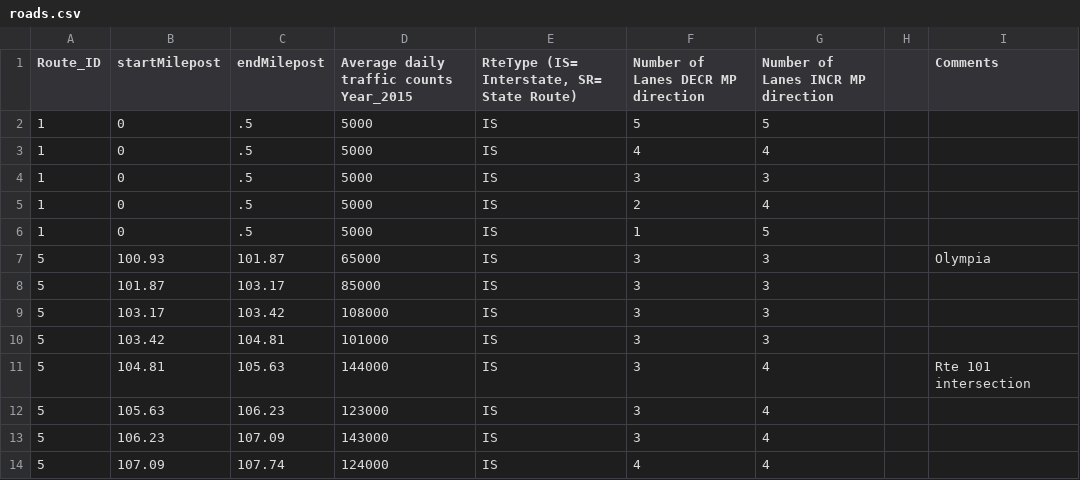
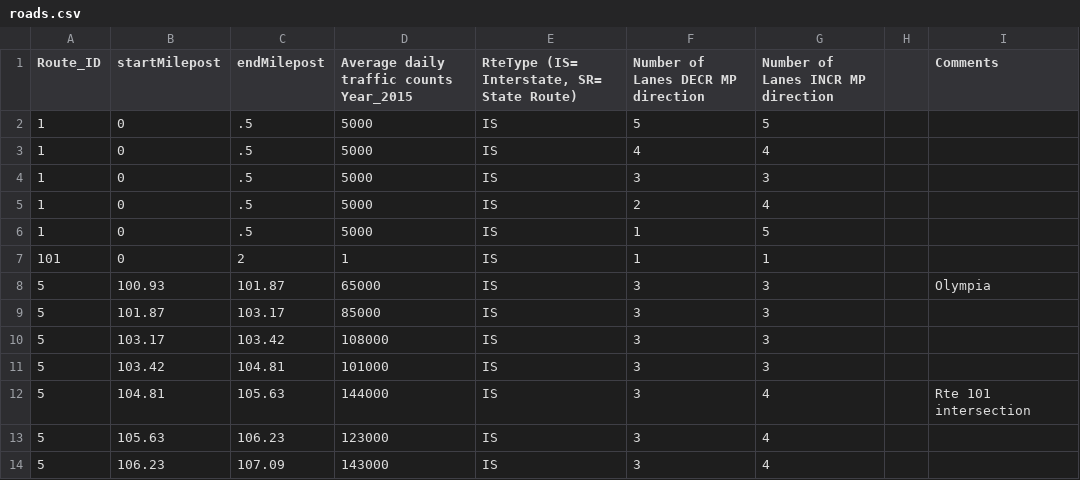
Before and after one commit to siddthesquid/MCM2017, a CSV file: roads.csv, drawn as a sheet; only a part is shown; the shorter side is filled out with more unchanged rows.

```diff
--- a/roads.csv
+++ b/roads.csv
@@ -6,2 +6,3 @@ Route_ID,startMilepost,endMilepost,Average daily traffic counts Year_2015,"RteTy
 1,0,.5,5000,IS,1,5,,
+101,0,2,1,IS,1,1,,
 5,100.93,101.87,65000,IS,3,3,,Olympia
```
Also changed, not shown: 13 other files.
